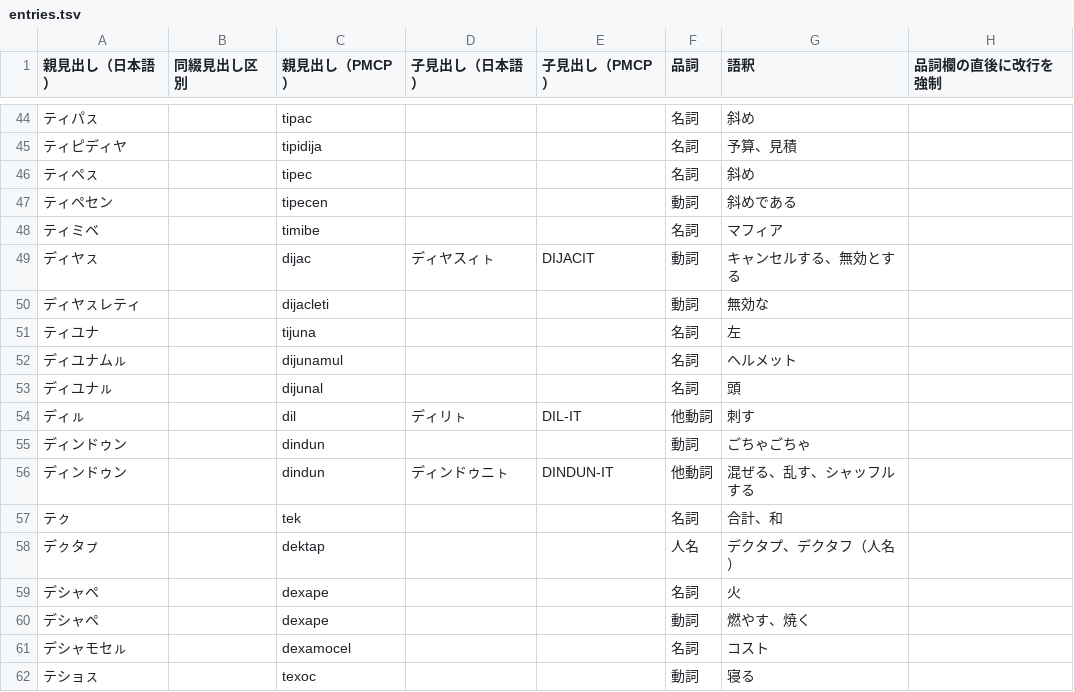
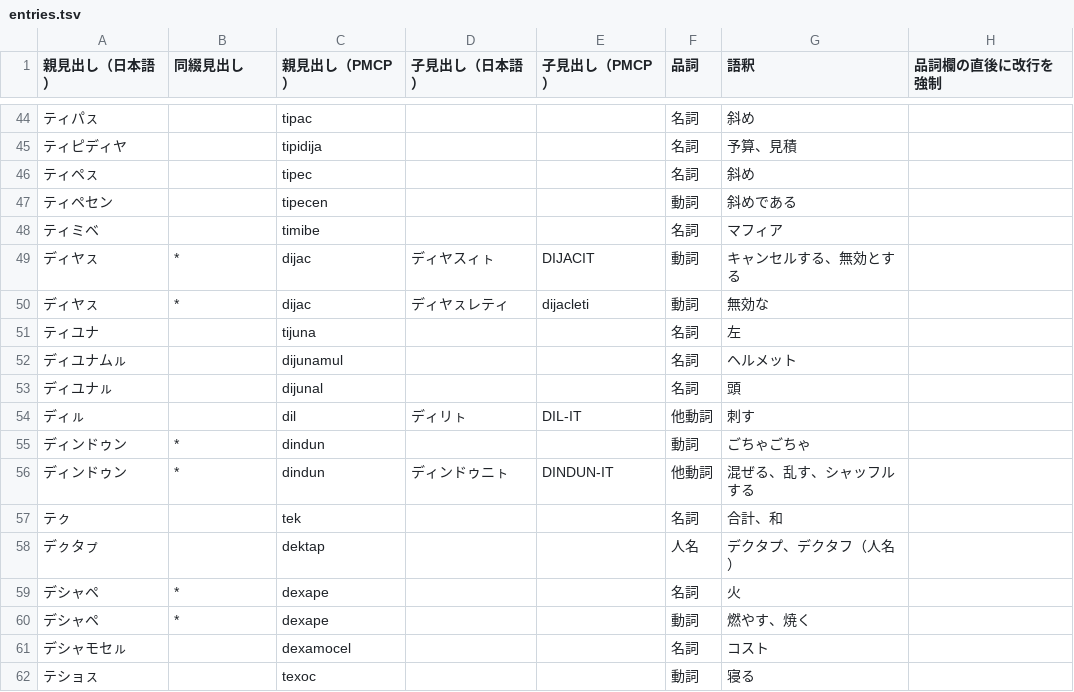
Before and after one commit to sozysozbot/pmcp_50on, a TSV file: dictionary/entries.tsv, drawn as a sheet; only a part is shown, gaps mark what is left out; removed rows and columns are numbered as before the commit, all else as after; the diff names each change by its address in the sheet, - before the commit and + after, or states it on an @@ line.

```diff
--- a/dictionary/entries.tsv
+++ b/dictionary/entries.tsv
-B1: 同綴見出し区別
+B1: 同綴見出し
-B49 (同綴見出し): (empty)
+B49 (同綴見出し): *
-row 50: ディヤㇲレティ |  | dijacleti |  |  | 動詞 | 無効な
+row 50: ディヤㇲ | * | dijac | ディヤㇲレティ | dijacleti | 動詞 | 無効な
-B55:B56 (同綴見出し): (empty)
+B55:B56 (同綴見出し): *
-B59:B60 (同綴見出し): (empty)
+B59:B60 (同綴見出し): *
```
Also changed, not shown: 2 other files.
